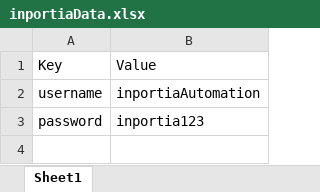
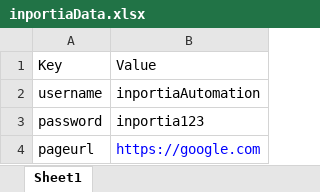
Before and after one commit to inportiaAutomation/batch03Framework, an Excel workbook: batch03Framework/ExcelData/inportiaData.xlsx, sheet Sheet1, drawn as a sheet; values as stored, in another font and other column widths than the file's, no borders; the diff names each change by its address in the sheet, - before the commit and + after, or states it on an @@ line.

Commit message:
excel last

```diff
--- a/batch03Framework/ExcelData/inportiaData.xlsx (sheet Sheet1)
+++ b/batch03Framework/ExcelData/inportiaData.xlsx (sheet Sheet1)
+row 4: pageurl | https://google.com
```
